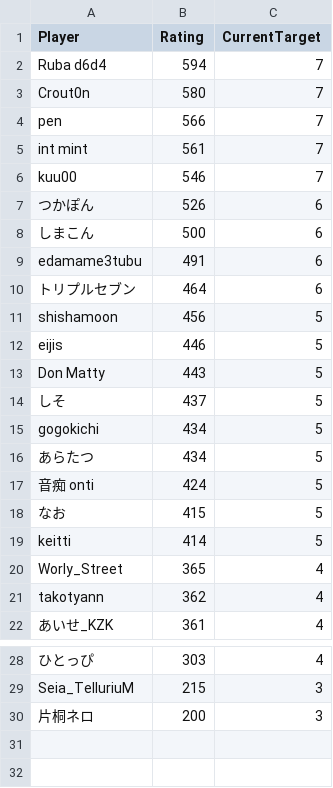
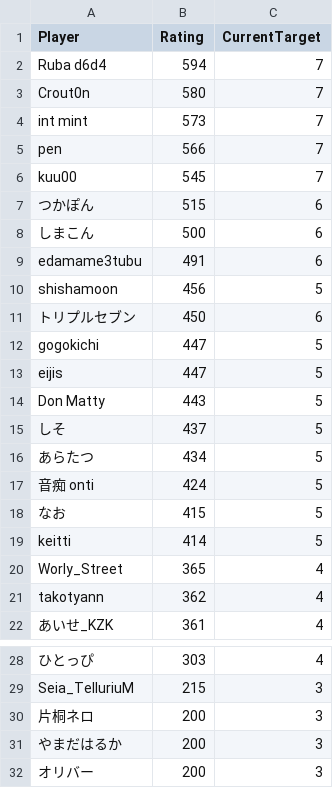
Before and after one commit to eijis-pan/CaromFargoRanking, a CSV file: src/CaromFargoRanking/data/rating_list.csv, drawn as a sheet; only a part is shown, gaps mark what is left out.

Commit message:
GitHub Actions から差分を Push

```diff
--- a/src/CaromFargoRanking/data/rating_list.csv
+++ b/src/CaromFargoRanking/data/rating_list.csv
@@ -3,14 +3,14 @@
 "Crout0n","580","7"
+"int mint","573","7"
 "pen","566","7"
-"int mint","561","7"
-"kuu00","546","7"
-"つかぽん","526","6"
+"kuu00","545","7"
+"つかぽん","515","6"
 "しまこん","500","6"
 "edamame3tubu","491","6"
-"トリプルセブン","464","6"
 "shishamoon","456","5"
-"eijis","446","5"
+"トリプルセブン","450","6"
+"gogokichi","447","5"
+"eijis","447","5"
 "Don Matty","443","5"
 "しそ","437","5"
-"gogokichi","434","5"
 "あらたつ","434","5"
@@ -30 +30,3 @@
 "片桐ネロ","200","3"
+"やまだはるか","200","3"
+"オリバー","200","3"
```
